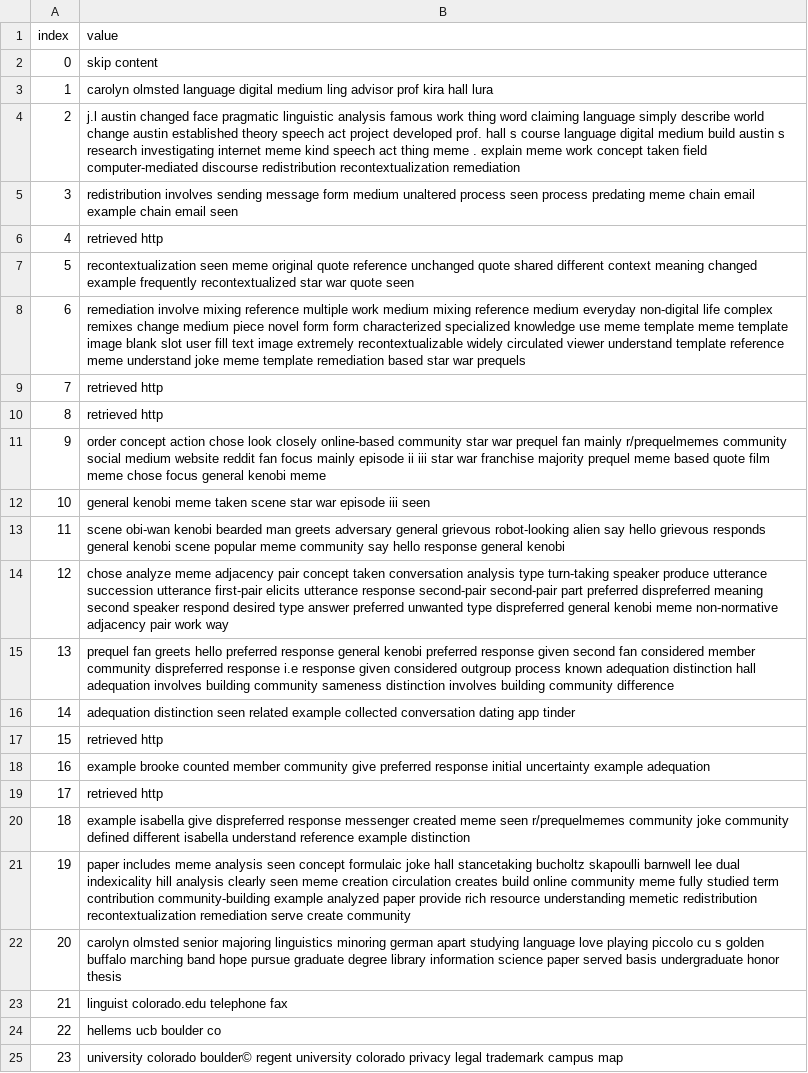
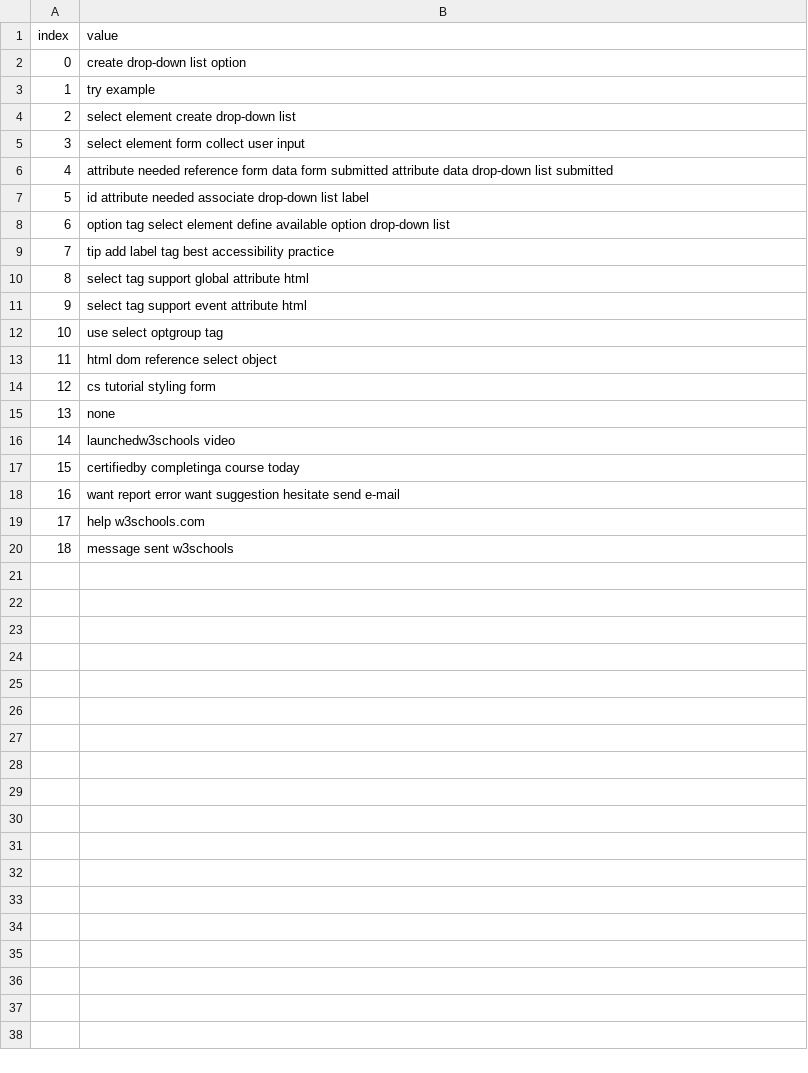
Before and after one commit to pranigopu/sentiMiner, a CSV file: backend/data/_summarizable.csv, drawn as a sheet.

```diff
--- a/backend/data/_summarizable.csv
+++ b/backend/data/_summarizable.csv
@@ -1,25 +1,20 @@
 index,value
-0,skip content
-1,carolyn olmsted language digital medium ling advisor prof kira hall lura
-2,j.l austin changed face pragmatic linguistic analysis famous work thing word claiming language simply describe world change austin established theory speech act project developed prof. hall s course language digital medium build austin s research investigating internet meme kind speech act thing meme . explain meme work concept taken field computer-mediated discourse redistribution recontextualization remediation
-3,redistribution involves sending message form medium unaltered process seen process predating meme chain email example chain email seen
-4,retrieved http
-5,recontextualization seen meme original quote reference unchanged quote shared different context meaning changed example frequently recontextualized star war quote seen
-6,remediation involve mixing reference multiple work medium mixing reference medium everyday non-digital life complex remixes change medium piece novel form form characterized specialized knowledge use meme template meme template image blank slot user fill text image extremely recontextualizable widely circulated viewer understand template reference meme understand joke meme template remediation based star war prequels
-7,retrieved http
-8,retrieved http
-9,order concept action chose look closely online-based community star war prequel fan mainly r/prequelmemes community social medium website reddit fan focus mainly episode ii iii star war franchise majority prequel meme based quote film meme chose focus general kenobi meme
-10,general kenobi meme taken scene star war episode iii seen
-11,scene obi-wan kenobi bearded man greets adversary general grievous robot-looking alien say hello grievous responds general kenobi scene popular meme community say hello response general kenobi
-12,chose analyze meme adjacency pair concept taken conversation analysis type turn-taking speaker produce utterance succession utterance first-pair elicits utterance response second-pair second-pair part preferred dispreferred meaning second speaker respond desired type answer preferred unwanted type dispreferred general kenobi meme non-normative adjacency pair work way
-13,prequel fan greets hello preferred response general kenobi preferred response given second fan considered member community dispreferred response i.e response given considered outgroup process known adequation distinction hall adequation involves building community sameness distinction involves building community difference
-14,adequation distinction seen related example collected conversation dating app tinder
-15,retrieved http
-16,example brooke counted member community give preferred response initial uncertainty example adequation
-17,retrieved http
-18,example isabella give dispreferred response messenger created meme seen r/prequelmemes community joke community defined different isabella understand reference example distinction
-19,paper includes meme analysis seen concept formulaic joke hall stancetaking bucholtz skapoulli barnwell lee dual indexicality hill analysis clearly seen meme creation circulation creates build online community meme fully studied term contribution community-building example analyzed paper provide rich resource understanding memetic redistribution recontextualization remediation serve create community
-20,carolyn olmsted senior majoring linguistics minoring german apart studying language love playing piccolo cu s golden buffalo marching band hope pursue graduate degree library information science paper served basis undergraduate honor thesis
-21,linguist colorado.edu telephone fax
-22,hellems ucb boulder co
-23,university colorado boulder© regent university colorado privacy legal trademark campus map
+0,create drop-down list option
+1,try example
+2,select element create drop-down list
+3,select element form collect user input
+4,attribute needed reference form data form submitted attribute data drop-down list submitted
+5,id attribute needed associate drop-down list label
+6,option tag select element define available option drop-down list
+7,tip add label tag best accessibility practice
+8,select tag support global attribute html
+9,select tag support event attribute html
+10,use select optgroup tag
+11,html dom reference select object
+12,cs tutorial styling form
+13,none
+14,launchedw3schools video
+15,certifiedby completinga course today
+16,want report error want suggestion hesitate send e-mail
+17,help w3schools.com
+18,message sent w3schools
```
Also changed, not shown: backend/data/_analyzed.csv, backend/data/_cleaned.csv, 13 other files.
